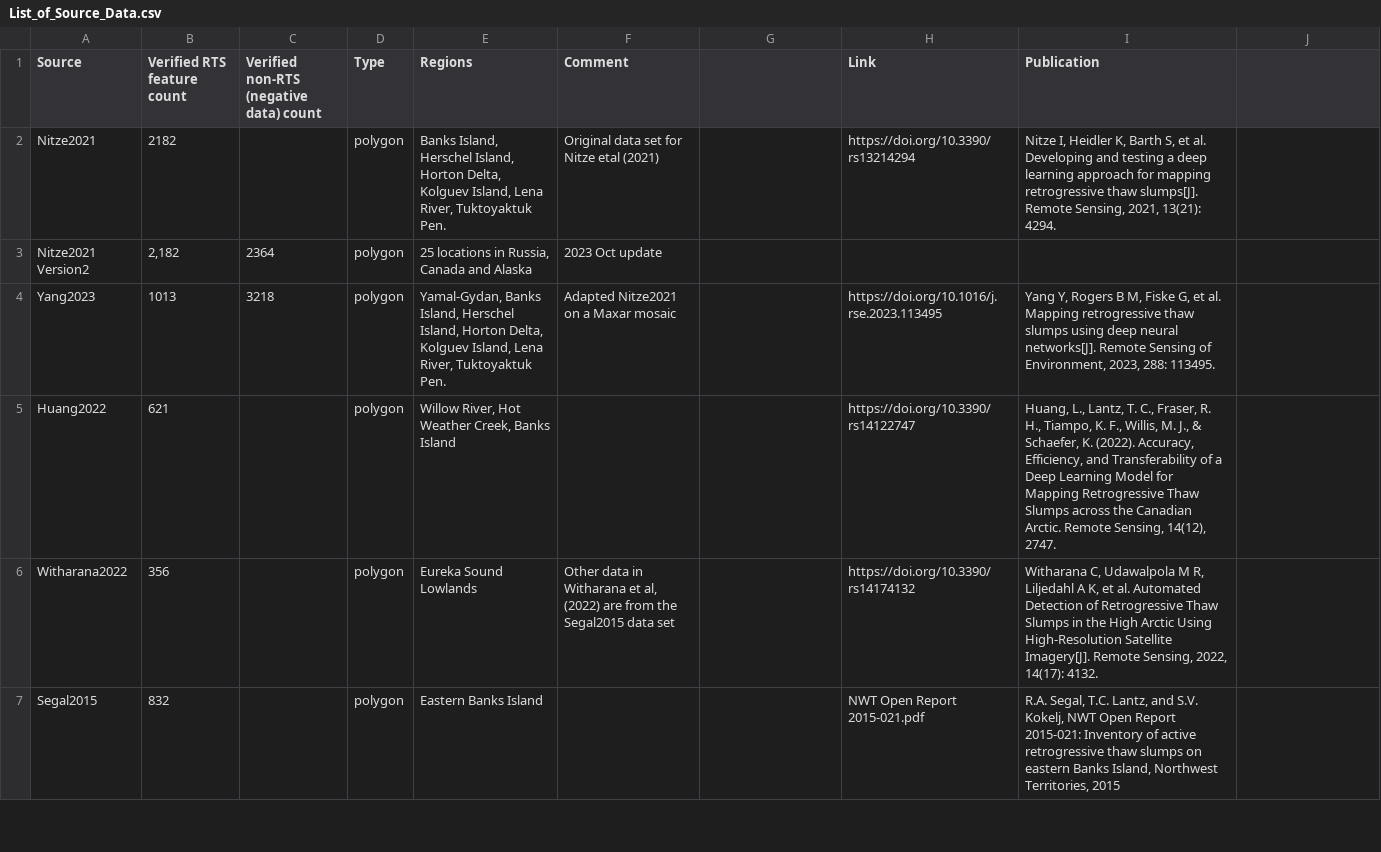
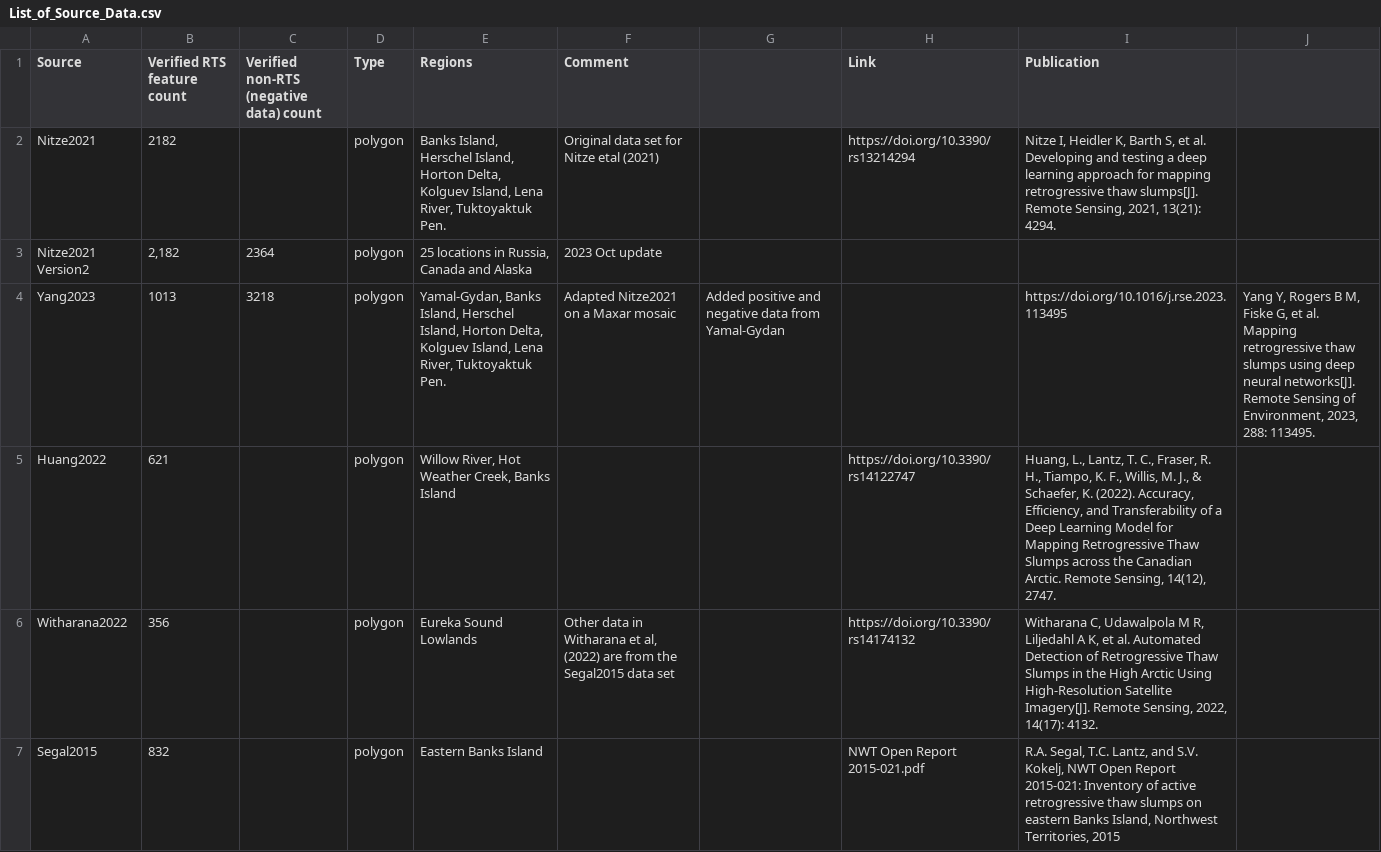
Before and after one commit to whrc/ARTS, a CSV file: List_of_Source_Data.csv, drawn as a sheet; only a part is shown.

Commit message:
Update List_of_Source_Data.csv

```diff
--- a/List_of_Source_Data.csv
+++ b/List_of_Source_Data.csv
@@ -3,3 +3,3 @@ Nitze2021,2182,,polygon,"Banks Island, Herschel Island, Horton Delta, Kolguev Is
 Nitze2021 Version2,"2,182",2364,polygon,"25 locations in Russia, Canada and Alaska",2023 Oct update,,,
-Yang2023,1013,3218,polygon,"Yamal-Gydan, Banks Island, Herschel Island, Horton Delta, Kolguev Island, Lena River, Tuktoyaktuk Pen.",Adapted Nitze2021 on a Maxar mosaic,,https://doi.org/10.1016/j.rse.2023.113495,"Yang Y, Rogers B M, Fiske G, et al. Mapping retrogressive thaw slumps using deep neural networks[J]. Remote Sensing of Environment, 2023, 288: 113495."
+Yang2023,1013,3218,polygon,"Yamal-Gydan, Banks Island, Herschel Island, Horton Delta, Kolguev Island, Lena River, Tuktoyaktuk Pen.",Adapted Nitze2021 on a Maxar mosaic, Added positive and negative data from Yamal-Gydan,,https://doi.org/10.1016/j.rse.2023.113495,"Yang Y, Rogers B M, Fiske G, et al. Mapping retrogressive thaw slumps using deep neural networks[J]. Remote Sensing of Environment, 2023, 288: 113495."
 Huang2022,621,,polygon,"Willow River, Hot Weather Creek, Banks Island",,,https://doi.org/10.3390/rs14122747,"Huang, L., Lantz, T. C., Fraser, R. H., Tiampo, K. F., Willis, M. J., & Schaefer, K. (2022). Accuracy, Efficiency, and Transferability of a Deep Learning Model for Mapping Retrogressive Thaw Slumps across the Canadian Arctic. Remote Sensing, 14(12), 2747."
```
